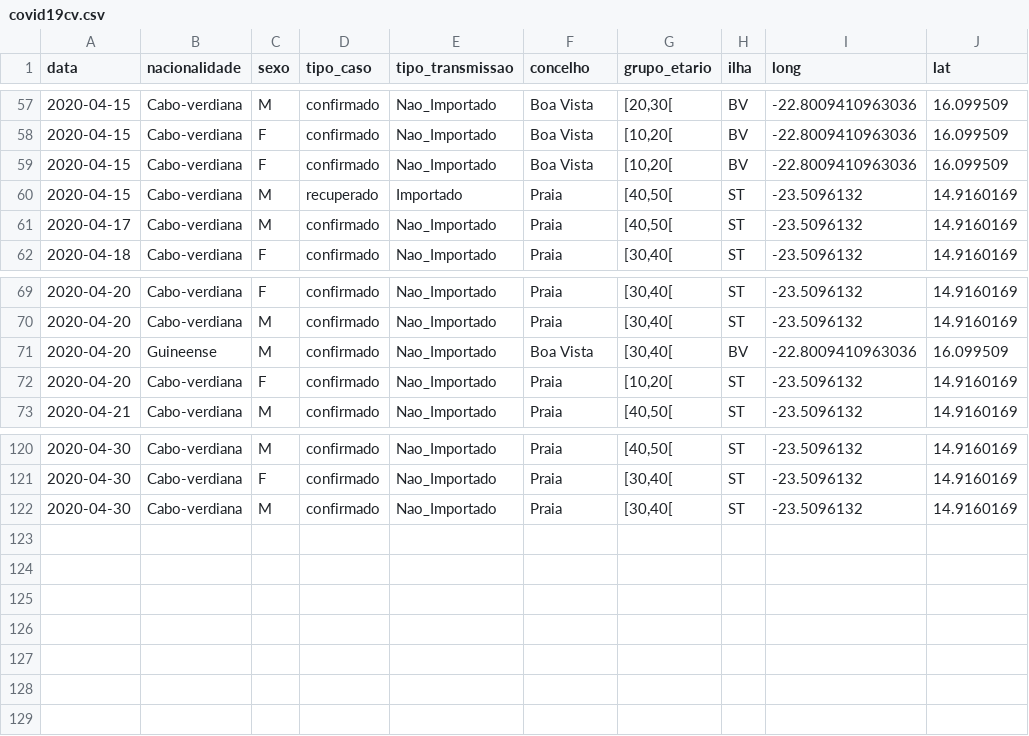
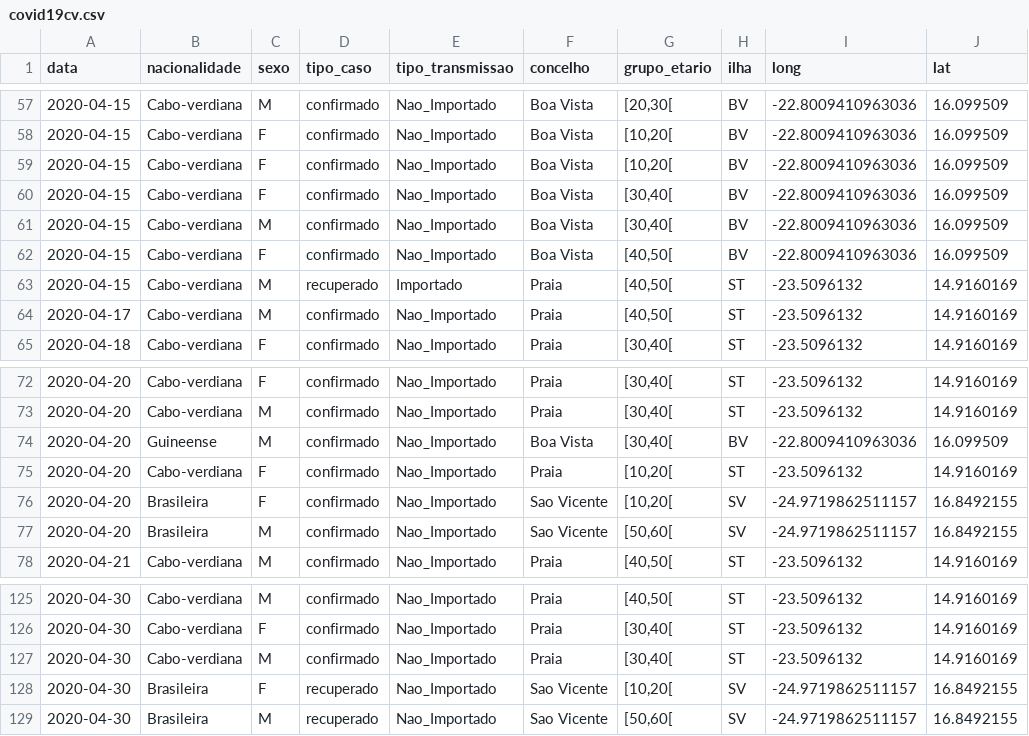
Before and after one commit to marovski/covid19cvdata, a CSV file: data-raw/csv/covid19cv.csv, drawn as a sheet; only a part is shown, gaps mark what is left out.

Commit message:
Update cv data

```diff
--- a/data-raw/csv/covid19cv.csv
+++ b/data-raw/csv/covid19cv.csv
@@ -59,2 +59,5 @@
 2020-04-15,"Cabo-verdiana","F","confirmado","Nao_Importado","Boa Vista","[10,20[","BV",-22.8009410963036,16.099509
+2020-04-15,"Cabo-verdiana","F","confirmado","Nao_Importado","Boa Vista","[30,40[","BV",-22.8009410963036,16.099509
+2020-04-15,"Cabo-verdiana","M","confirmado","Nao_Importado","Boa Vista","[30,40[","BV",-22.8009410963036,16.099509
+2020-04-15,"Cabo-verdiana","F","confirmado","Nao_Importado","Boa Vista","[40,50[","BV",-22.8009410963036,16.099509
 2020-04-15,"Cabo-verdiana","M","recuperado","Importado","Praia","[40,50[","ST",-23.5096132,14.9160169
@@ -72,2 +75,4 @@
 2020-04-20,"Cabo-verdiana","F","confirmado","Nao_Importado","Praia","[10,20[","ST",-23.5096132,14.9160169
+2020-04-20,"Brasileira","F","confirmado","Nao_Importado","Sao Vicente","[10,20[","SV",-24.9719862511157,16.8492155
+2020-04-20,"Brasileira","M","confirmado","Nao_Importado","Sao Vicente","[50,60[","SV",-24.9719862511157,16.8492155
 2020-04-21,"Cabo-verdiana","M","confirmado","Nao_Importado","Praia","[40,50[","ST",-23.5096132,14.9160169
@@ -122 +127,3 @@
 2020-04-30,"Cabo-verdiana","M","confirmado","Nao_Importado","Praia","[30,40[","ST",-23.5096132,14.9160169
+2020-04-30,"Brasileira","F","recuperado","Nao_Importado","Sao Vicente","[10,20[","SV",-24.9719862511157,16.8492155
+2020-04-30,"Brasileira","M","recuperado","Nao_Importado","Sao Vicente","[50,60[","SV",-24.9719862511157,16.8492155
```
Also changed, not shown: 4 other files.
